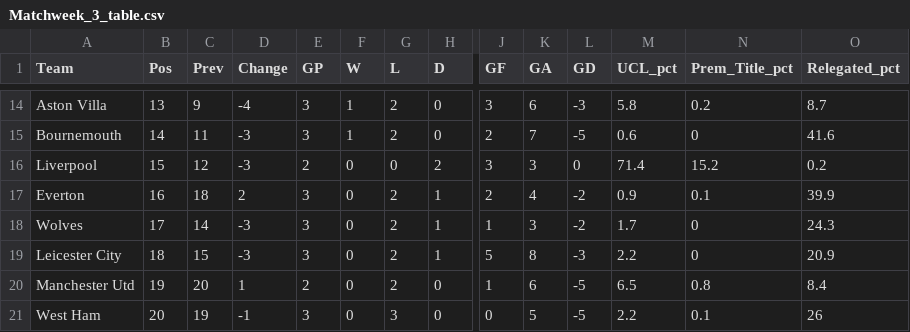
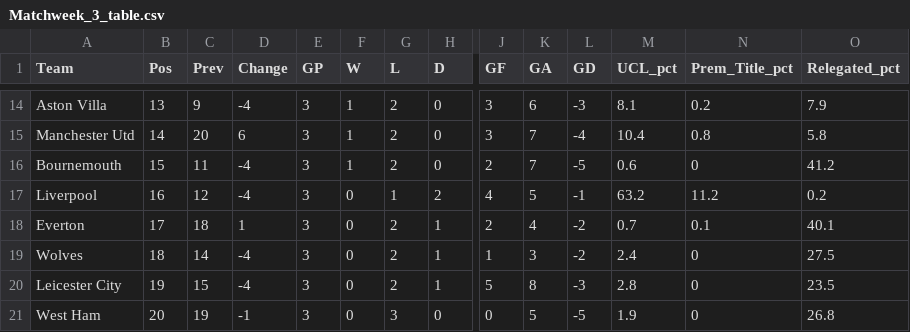
Before and after one commit to weaversd/EPL_2022_2023, a CSV file: current_table_output/Matchweek_3_table.csv, drawn as a sheet; only a part is shown, gaps mark what is left out; removed rows and columns are numbered as before the commit, all else as after; rows hold the shown columns only; the diff covers the shown part only; the diff names each change by its address in the sheet, - before the commit and + after, or states it on an @@ line.

```diff
--- a/current_table_output/Matchweek_3_table.csv
+++ b/current_table_output/Matchweek_3_table.csv
-M14 (UCL_pct): 5.8
+M14 (UCL_pct): 8.1
-O14 (Relegated_pct): 8.7
+O14 (Relegated_pct): 7.9
+row 15: Manchester Utd | 14 | 20 | 6 | 3 | 1 | 2 | 0 | 3 | 7 | -4 | 10.4 | 0.8 | 5.8
-B16 (Pos): 14
+B16 (Pos): 15
-D16:D17 (Change): -3
+D16:D17 (Change): -4
-O16 (Relegated_pct): 41.6
+O16 (Relegated_pct): 41.2
-B17 (Pos): 15
+B17 (Pos): 16
-E17 (GP): 2
+E17 (GP): 3
-G17 (L): 0
+G17 (L): 1
-J17 (GF): 3
+J17 (GF): 4
-K17 (GA): 3
+K17 (GA): 5
-L17 (GD): 0
+L17 (GD): -1
-M17 (UCL_pct): 71.4
+M17 (UCL_pct): 63.2
-N17 (Prem_Title_pct): 15.2
+N17 (Prem_Title_pct): 11.2
-B18 (Pos): 16
+B18 (Pos): 17
-D18 (Change): 2
+D18 (Change): 1
-M18 (UCL_pct): 0.9
+M18 (UCL_pct): 0.7
-O18 (Relegated_pct): 39.9
+O18 (Relegated_pct): 40.1
-B19 (Pos): 17
+B19 (Pos): 18
-D19:D20 (Change): -3
+D19:D20 (Change): -4
-M19 (UCL_pct): 1.7
+M19 (UCL_pct): 2.4
-O19 (Relegated_pct): 24.3
+O19 (Relegated_pct): 27.5
-B20 (Pos): 18
+B20 (Pos): 19
-M20 (UCL_pct): 2.2
+M20 (UCL_pct): 2.8
-O20 (Relegated_pct): 20.9
+O20 (Relegated_pct): 23.5
-row 20: Manchester Utd | 19 | 20 | 1 | 2 | 0 | 2 | 0 | 1 | 6 | -5 | 6.5 | 0.8 | 8.4
-M21 (UCL_pct): 2.2
+M21 (UCL_pct): 1.9
-N21 (Prem_Title_pct): 0.1
+N21 (Prem_Title_pct): 0
-O21 (Relegated_pct): 26
+O21 (Relegated_pct): 26.8
```
Also changed, not shown: 32 edited cells elsewhere in this file, SPI_tables/Matchweek_3_SPI.csv, 35 other files.
